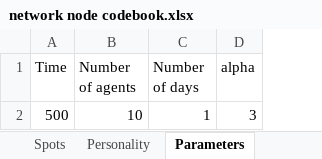
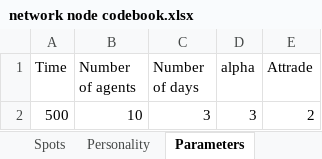
Before and after one commit to millernoam/Worskpace_model, an Excel workbook: network node codebook.xlsx, sheet Parameters, drawn as a sheet; values as stored, in another font and other column widths than the file's, no borders; the diff names each change by its address in the sheet, - before the commit and + after, or states it on an @@ line.

```diff
--- a/network node codebook.xlsx (sheet Parameters)
+++ b/network node codebook.xlsx (sheet Parameters)
+column E (Attrade), row 2: 2
-C2 (Number of days): 1
+C2 (Number of days): 3
```
Also changed, not shown: sheet Matrix, sheet Node Descritives, sheet Spots, 3 other files.
